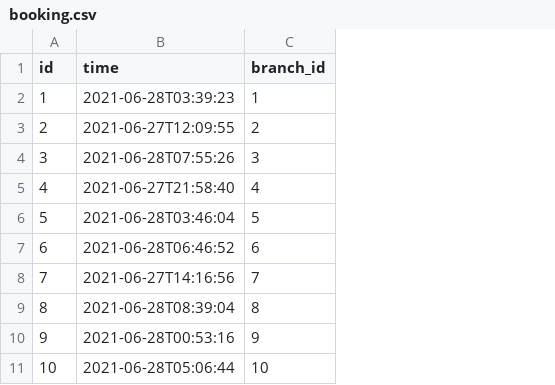
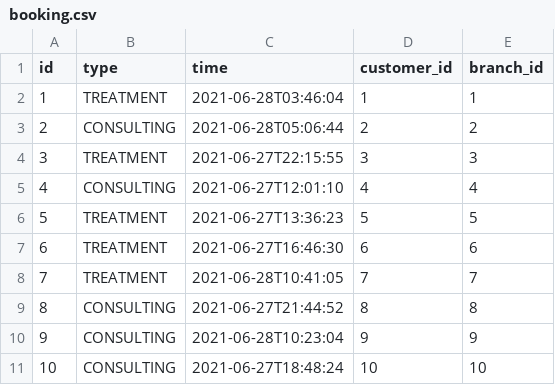
Before and after one commit to DucDuong97/lucciadmin, a CSV file: src/main/resources/config/liquibase/fake-data/booking.csv, drawn as a sheet; addresses are those after the commit; the diff names each change by its address in the sheet, - before the commit and + after, or states it on an @@ line.

Commit message:
(construct) (Booking): add type for booking

```diff
--- a/src/main/resources/config/liquibase/fake-data/booking.csv
+++ b/src/main/resources/config/liquibase/fake-data/booking.csv
+column B (type), rows 2-11: TREATMENT | CONSULTING | TREATMENT | CONSULTING | TREATMENT | TREATMENT | TREATMENT | CONSULTING | CONSULTING | CONSULTING
+column D (customer_id), rows 2-11: 1 | 2 | 3 | 4 | 5 | 6 | 7 | 8 | 9 | 10
-C2 (time): 2021-06-28T03:39:23
+C2 (time): 2021-06-28T03:46:04
-C3 (time): 2021-06-27T12:09:55
+C3 (time): 2021-06-28T05:06:44
-C4 (time): 2021-06-28T07:55:26
+C4 (time): 2021-06-27T22:15:55
-C5 (time): 2021-06-27T21:58:40
+C5 (time): 2021-06-27T12:01:10
-C6 (time): 2021-06-28T03:46:04
+C6 (time): 2021-06-27T13:36:23
-C7 (time): 2021-06-28T06:46:52
+C7 (time): 2021-06-27T16:46:30
-C8 (time): 2021-06-27T14:16:56
+C8 (time): 2021-06-28T10:41:05
-C9 (time): 2021-06-28T08:39:04
+C9 (time): 2021-06-27T21:44:52
-C10 (time): 2021-06-28T00:53:16
+C10 (time): 2021-06-28T10:23:04
-C11 (time): 2021-06-28T05:06:44
+C11 (time): 2021-06-27T18:48:24
```
Also changed, not shown: 20 other files.
